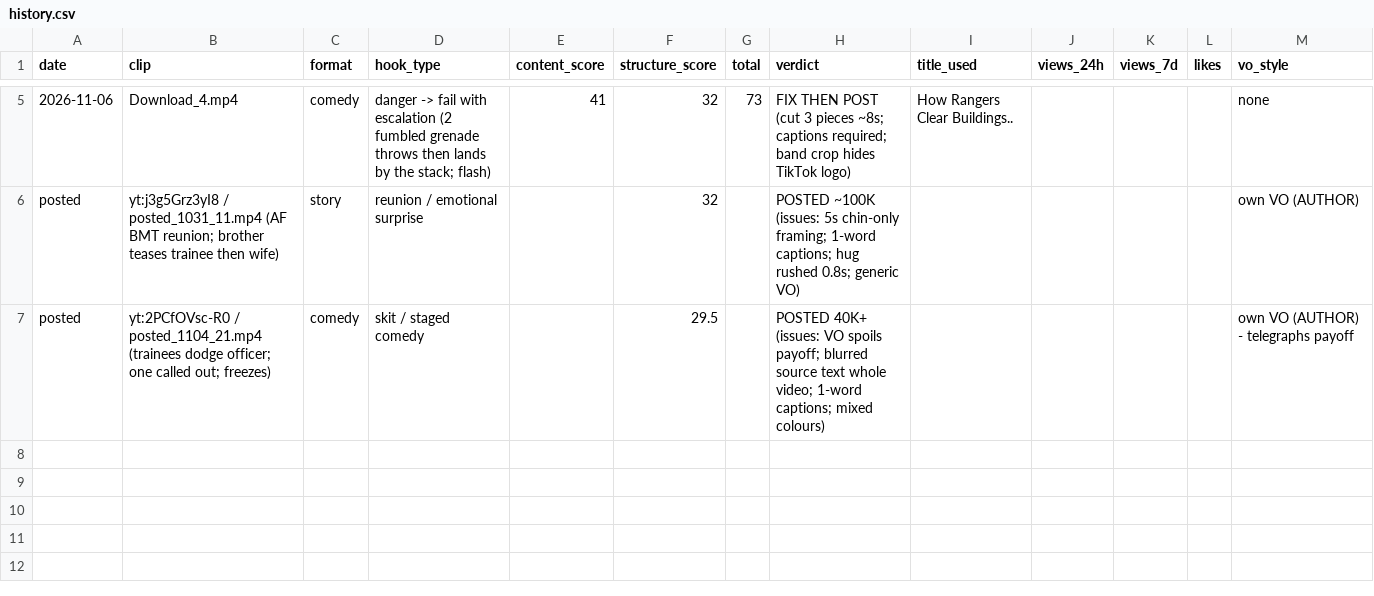
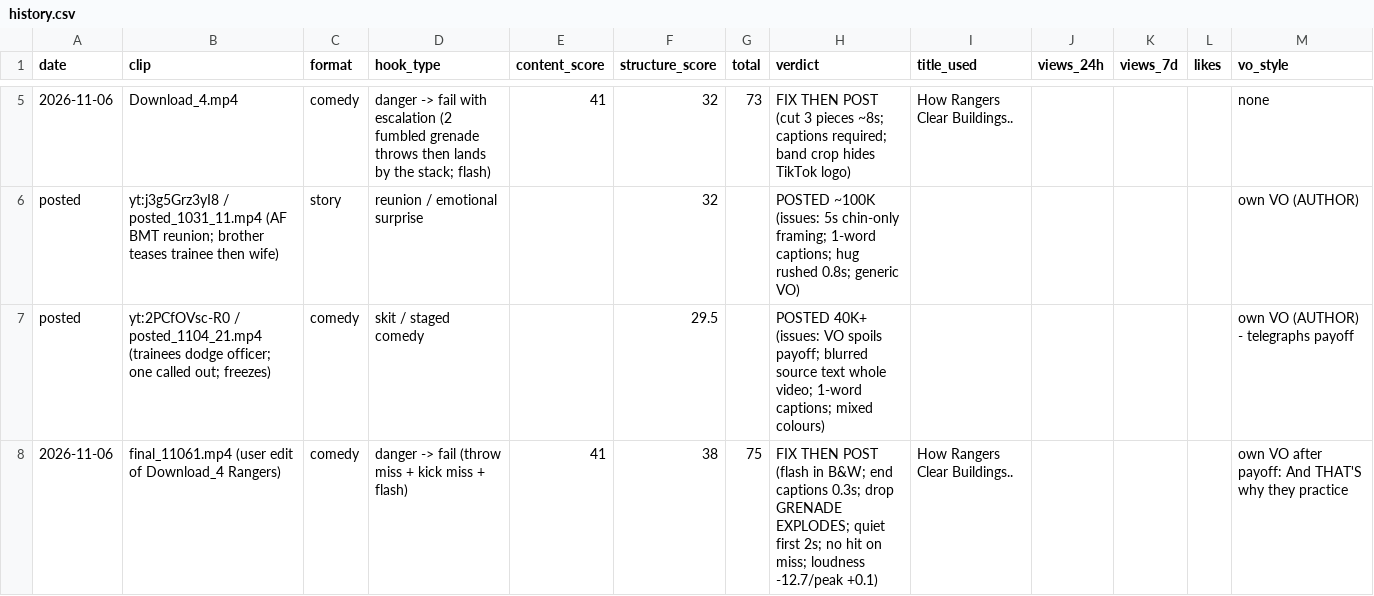
Before and after one commit to NeckHurt228/Space-Voyager, a CSV file: reports/history.csv, drawn as a sheet; only a part is shown, gaps mark what is left out.

```diff
--- a/reports/history.csv
+++ b/reports/history.csv
@@ -7 +7,2 @@ posted,yt:j3g5Grz3yI8 / posted_1031_11.mp4 (AF BMT reunion; brother teases train
 posted,yt:2PCfOVsc-R0 / posted_1104_21.mp4 (trainees dodge officer; one called out; freezes),comedy,skit / staged comedy,,29.5,,POSTED 40K+ (issues: VO spoils payoff; blurred source text whole video; 1-word captions; mixed colours),,,,,own VO (AUTHOR) - telegraphs payoff
+2026-11-06,final_11061.mp4 (user edit of Download_4 Rangers),comedy,danger -> fail (throw miss + kick miss + flash),41,38,75,FIX THEN POST (flash in B&W; end captions 0.3s; drop GRENADE EXPLODES; quiet first 2s; no hit on miss; loudness -12.7/peak +0.1),How Rangers Clear Buildings..,,,,own VO after payoff: And THAT'S why they practice
```
Also changed, not shown: 1 other file.
